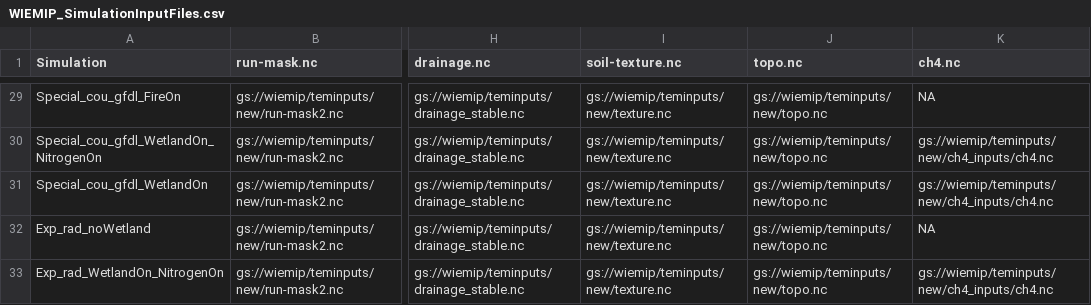
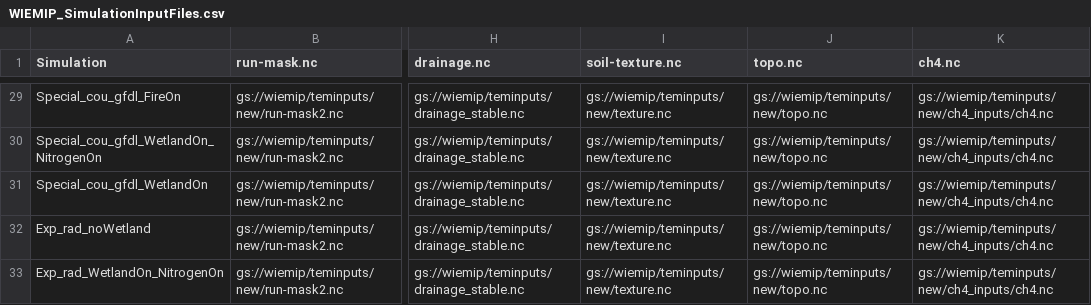
Before and after one commit to Elchin/dvmdostem-wiemip, a CSV file: WIEMIP_SimulationInputFiles.csv, drawn as a sheet; only a part is shown, gaps mark what is left out; the diff covers the shown part only; the diff names each change by its address in the sheet, - before the commit and + after, or states it on an @@ line.

```diff
--- a/WIEMIP_SimulationInputFiles.csv
+++ b/WIEMIP_SimulationInputFiles.csv
-K29 (ch4.nc): NA
+K29 (ch4.nc): gs://wiemip/teminputs/new/ch4_inputs/ch4.nc
-K32 (ch4.nc): NA
+K32 (ch4.nc): gs://wiemip/teminputs/new/ch4_inputs/ch4.nc
```
Also changed, not shown: 19 edited cells elsewhere in this file.
